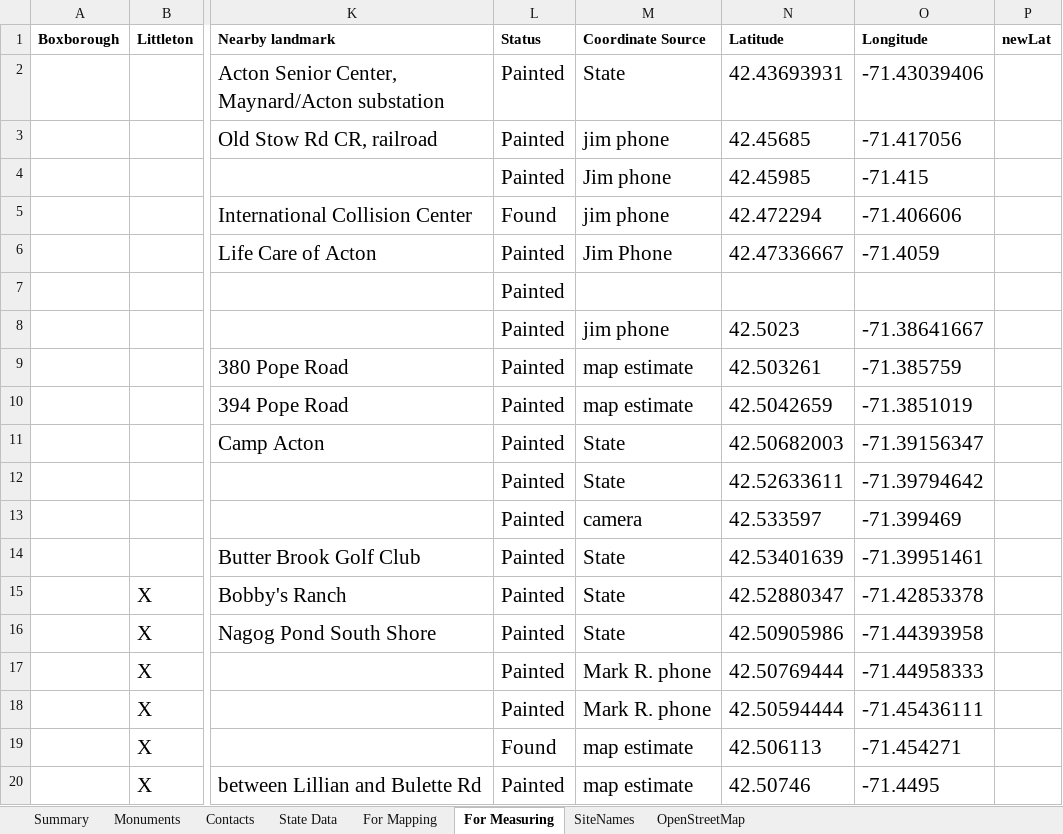
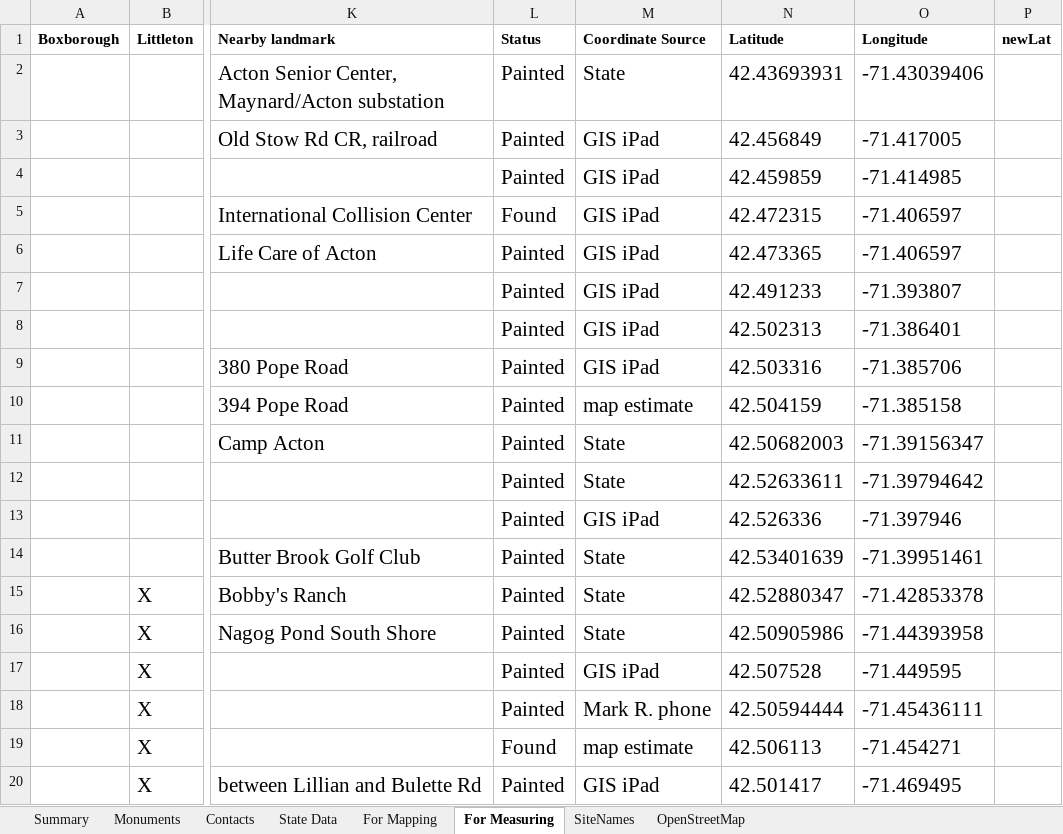
Before and after one commit to jim-snyder-grant/acton-bounds, an Excel workbook: Acton Bounds.xlsx, sheet For Measuring, drawn as a sheet; only a part is shown, gaps mark what is left out; values as stored, in another font and other column widths than the file's, no borders; charts and pictures not drawn; the diff covers the shown part only; the diff names each change by its address in the sheet, - before the commit and + after, or states it on an @@ line.

```diff
--- a/Acton Bounds.xlsx (sheet For Measuring)
+++ b/Acton Bounds.xlsx (sheet For Measuring)
-M3 (Coordinate Source): jim phone
+M3 (Coordinate Source): GIS iPad
-N3 (Latitude): 42.45685
+N3 (Latitude): 42.456849
-O3 (Longitude): -71.417056
+O3 (Longitude): -71.417005
-M4 (Coordinate Source): Jim phone
+M4 (Coordinate Source): GIS iPad
-N4 (Latitude): 42.45985
+N4 (Latitude): 42.459859
-O4 (Longitude): -71.415
+O4 (Longitude): -71.414985
-M5 (Coordinate Source): jim phone
+M5 (Coordinate Source): GIS iPad
-N5 (Latitude): 42.472294
+N5 (Latitude): 42.472315
-O5 (Longitude): -71.406606
+O5 (Longitude): -71.406597
-M6 (Coordinate Source): Jim Phone
+M6 (Coordinate Source): GIS iPad
-N6 (Latitude): 42.47336667
+N6 (Latitude): 42.473365
-O6 (Longitude): -71.4059
+O6 (Longitude): -71.406597
-M7 (Coordinate Source): (empty)
+M7 (Coordinate Source): GIS iPad
-N7 (Latitude): (empty)
+N7 (Latitude): 42.491233
-O7 (Longitude): (empty)
+O7 (Longitude): -71.393807
-M8 (Coordinate Source): jim phone
+M8 (Coordinate Source): GIS iPad
-N8 (Latitude): 42.5023
+N8 (Latitude): 42.502313
-O8 (Longitude): -71.38641667
+O8 (Longitude): -71.386401
-M9 (Coordinate Source): map estimate
+M9 (Coordinate Source): GIS iPad
-N9 (Latitude): 42.503261
+N9 (Latitude): 42.503316
-O9 (Longitude): -71.385759
+O9 (Longitude): -71.385706
-N10 (Latitude): 42.5042659
+N10 (Latitude): 42.504159
-O10 (Longitude): -71.3851019
+O10 (Longitude): -71.385158
-M13 (Coordinate Source): camera
+M13 (Coordinate Source): GIS iPad
-N13 (Latitude): 42.533597
+N13 (Latitude): 42.526336
-O13 (Longitude): -71.399469
+O13 (Longitude): -71.397946
-M17 (Coordinate Source): Mark R. phone
+M17 (Coordinate Source): GIS iPad
-N17 (Latitude): 42.50769444
+N17 (Latitude): 42.507528
-O17 (Longitude): -71.44958333
+O17 (Longitude): -71.449595
-M20 (Coordinate Source): map estimate
+M20 (Coordinate Source): GIS iPad
-N20 (Latitude): 42.50746
+N20 (Latitude): 42.501417
-O20 (Longitude): -71.4495
+O20 (Longitude): -71.469495
```
Also changed, not shown: 26 edited cells elsewhere in this sheet, sheet Monuments, sheet For Mapping, sheet OpenStreetMap, formulas that keep their value, 3 other files.
